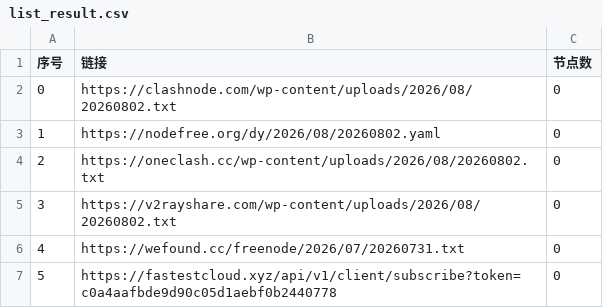
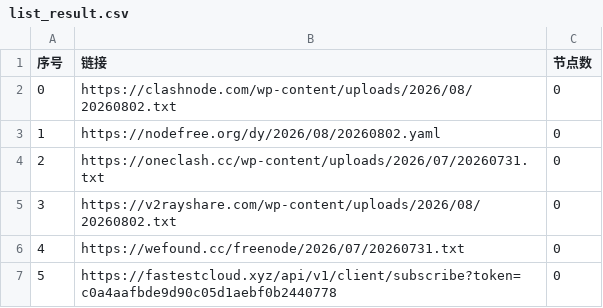
Before and after one commit to lyxgmxit/AutoMergePublicNodes, a CSV file: list_result.csv, drawn as a sheet; only a part is shown.

```diff
--- a/list_result.csv
+++ b/list_result.csv
@@ -3,3 +3,3 @@
 1,https://nodefree.org/dy/2026/08/20260802.yaml,0
-2,https://oneclash.cc/wp-content/uploads/2026/08/20260802.txt,0
+2,https://oneclash.cc/wp-content/uploads/2026/07/20260731.txt,0
 3,https://v2rayshare.com/wp-content/uploads/2026/08/20260802.txt,0
```
Also changed, not shown: 2 other files.
